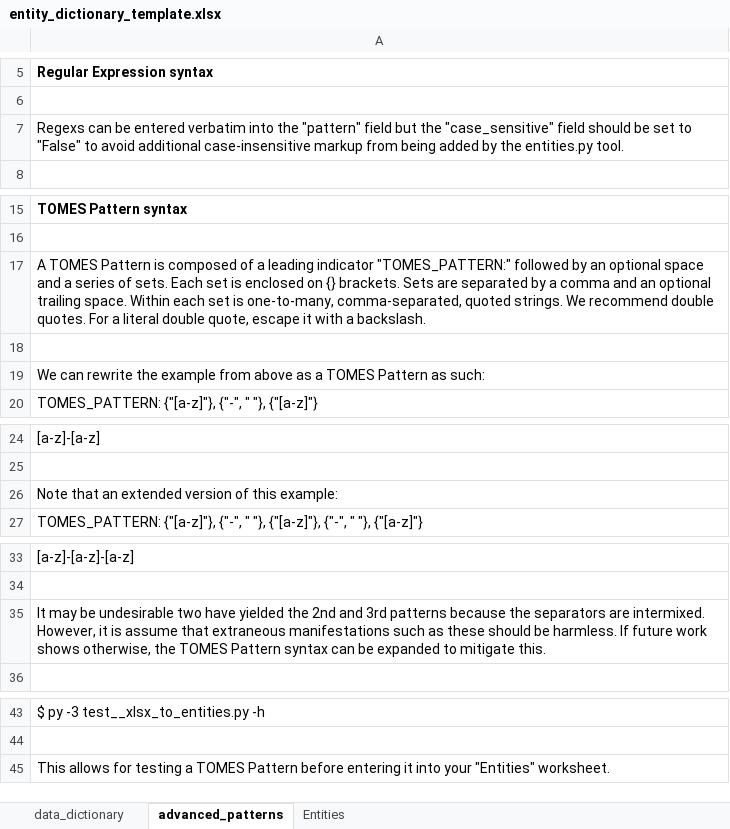
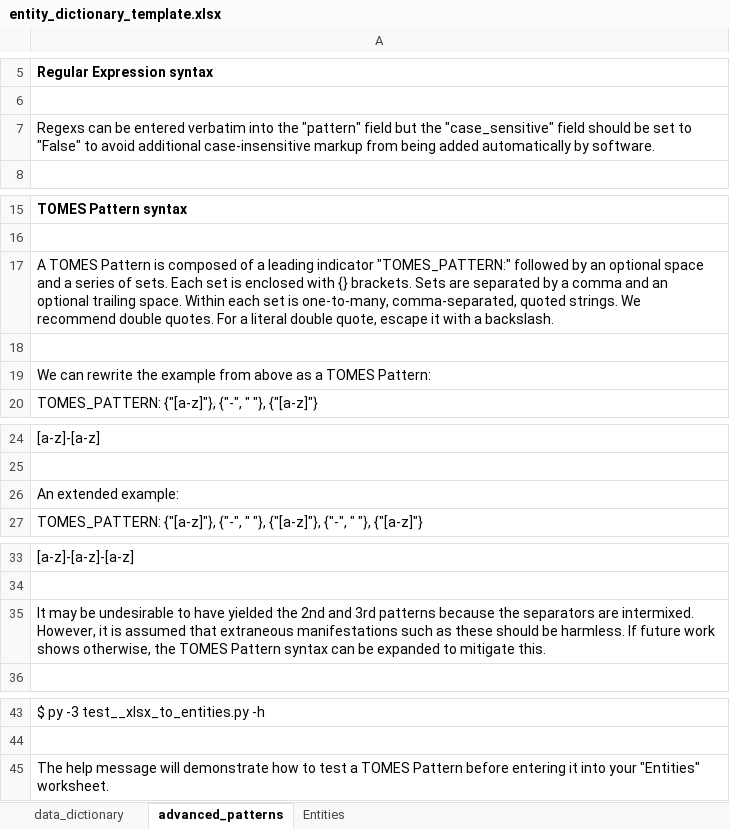
Before and after one commit to StateArchivesOfNorthCarolina/tomes-entities, an Excel workbook: dictionaries/entity_dictionary_template.xlsx, sheet advanced_patterns, drawn as a sheet; only a part is shown, gaps mark what is left out; values as stored, in another font and other column widths than the file's, no borders; the diff names each change by its address in the sheet, - before the commit and + after, or states it on an @@ line.

```diff
--- a/dictionaries/entity_dictionary_template.xlsx (sheet advanced_patterns)
+++ b/dictionaries/entity_dictionary_template.xlsx (sheet advanced_patterns)
-A7: …being added by the entities.py tool.
+A7: …being added automatically by software.
-A17: …is enclosed on {} brackets.…
+A17: …is enclosed with {} brackets.…
-A19: …a TOMES Pattern as such:
+A19: …a TOMES Pattern:
-A26: Note that an extended version of this example:
+A26: An extended example:
-A35: …be undesirable two have yielded the 2nd and 3rd patterns because the separators are intermixed. However, it is assume that extraneous…
+A35: …be undesirable to have yielded the 2nd and 3rd patterns because the separators are intermixed. However, it is assumed that extraneous…
-A45: This allows for testing a TOMES…
+A45: The help message will demonstrate how to test a TOMES…
```
Also changed, not shown: sheet data_dictionary, dictionaries/TOMES_Entity_Dictionary.xlsx, 6 other files.
